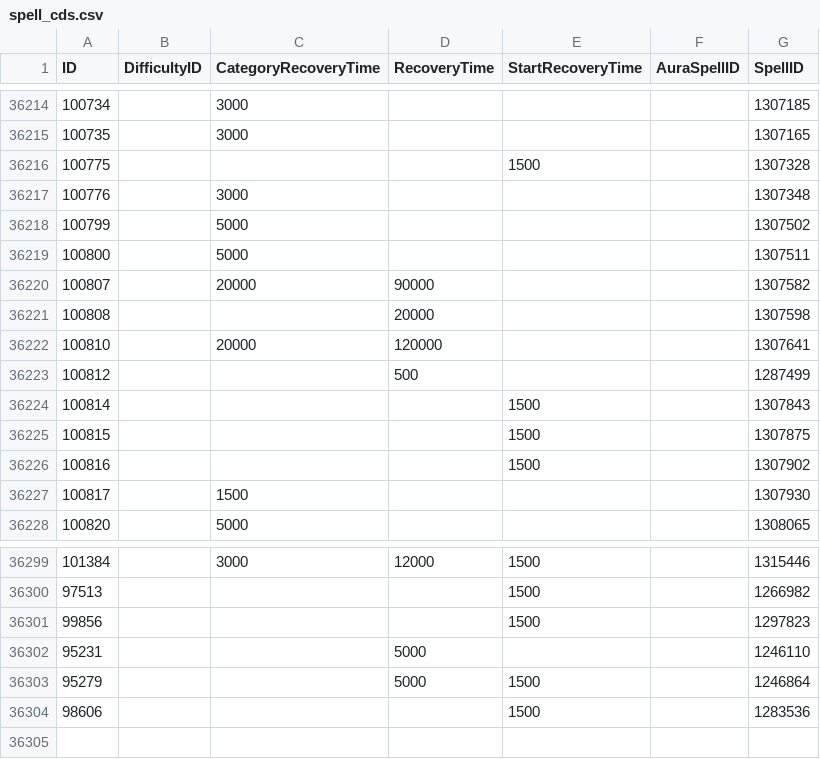
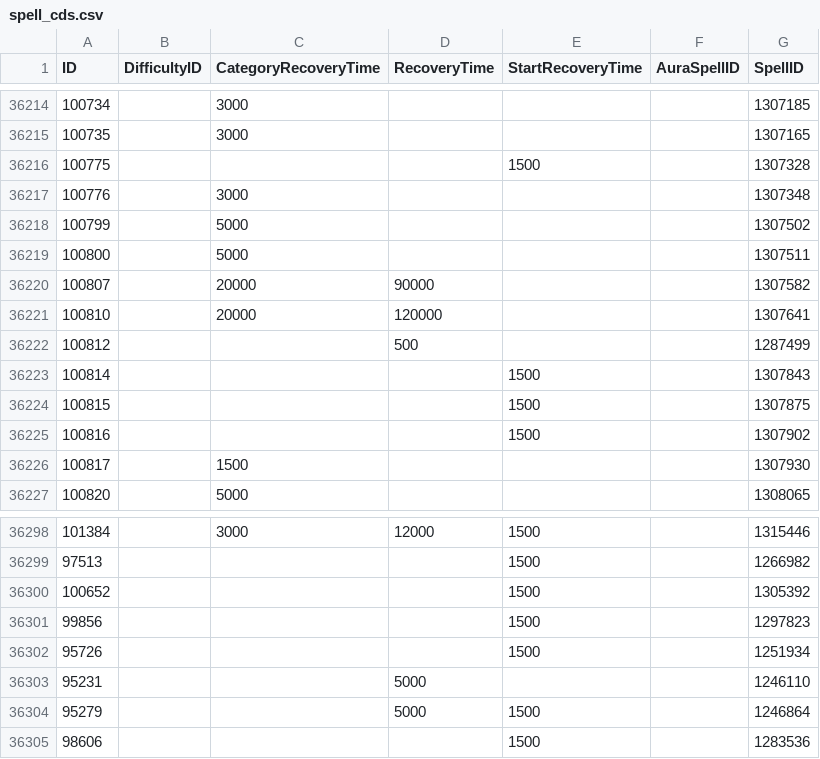
Before and after one commit to Eweer/WoWSpellCDs, a CSV file: spell_cds.csv, drawn as a sheet; only a part is shown, gaps mark what is left out.

```diff
--- a/spell_cds.csv
+++ b/spell_cds.csv
@@ -36220,3 +36220,2 @@ ID,DifficultyID,CategoryRecoveryTime,RecoveryTime,StartRecoveryTime,AuraSpellID,
 100807,,20000,90000,,,1307582
-100808,,,20000,,,1307598
 100810,,20000,120000,,,1307641
@@ -36300,3 +36299,5 @@ ID,DifficultyID,CategoryRecoveryTime,RecoveryTime,StartRecoveryTime,AuraSpellID,
 97513,,,,1500,,1266982
+100652,,,,1500,,1305392
 99856,,,,1500,,1297823
+95726,,,,1500,,1251934
 95231,,,5000,,,1246110
```
Also changed, not shown: 1 other file.
